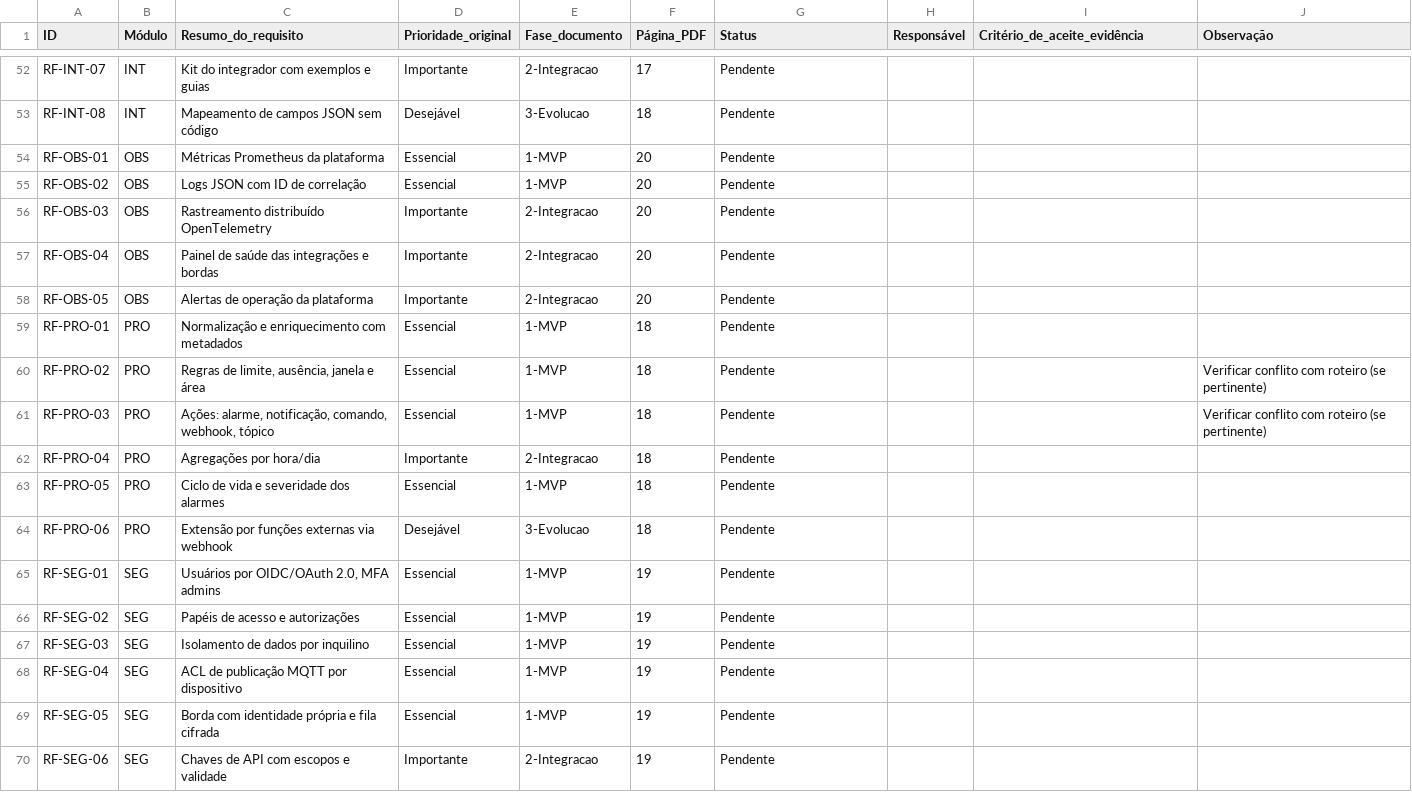
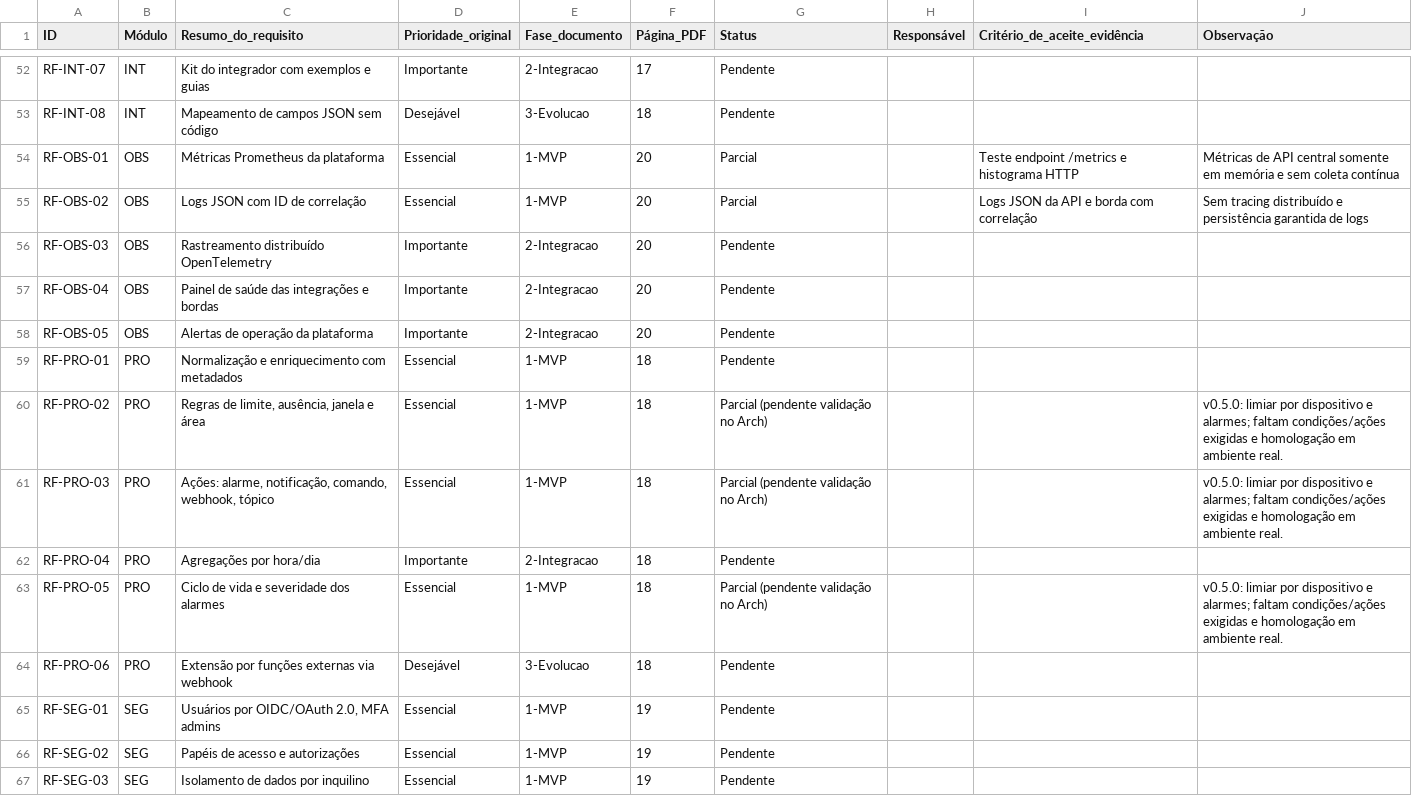
Before and after one commit to unger0/integrate-IoT-platform, a CSV file: docs/matriz-rastreabilidade.csv, drawn as a sheet; only a part is shown, gaps mark what is left out; the shorter side is filled out with more unchanged rows.

Commit message:
Enabling the history initializer in PostgreSQL. Prometheus data remains in memory and reloads upon API restart.

```diff
--- a/docs/matriz-rastreabilidade.csv
+++ b/docs/matriz-rastreabilidade.csv
@@ -53,4 +53,4 @@ RF-INT-07;INT;Kit do integrador com exemplos e guias;Importante;2-Integracao;17;
 RF-INT-08;INT;Mapeamento de campos JSON sem código;Desejável;3-Evolucao;18;Pendente;;;
-RF-OBS-01;OBS;Métricas Prometheus da plataforma;Essencial;1-MVP;20;Pendente;;;
-RF-OBS-02;OBS;Logs JSON com ID de correlação;Essencial;1-MVP;20;Pendente;;;
+RF-OBS-01;OBS;Métricas Prometheus da plataforma;Essencial;1-MVP;20;Parcial;;Teste endpoint /metrics e histograma HTTP;Métricas de API central somente em memória e sem coleta contínua
+RF-OBS-02;OBS;Logs JSON com ID de correlação;Essencial;1-MVP;20;Parcial;;Logs JSON da API e borda com correlação;Sem tracing distribuído e persistência garantida de logs
 RF-OBS-03;OBS;Rastreamento distribuído OpenTelemetry;Importante;2-Integracao;20;Pendente;;;
@@ -59,6 +59,6 @@ RF-OBS-05;OBS;Alertas de operação da plataforma;Importante;2-Integracao;20;Pen
 RF-PRO-01;PRO;Normalização e enriquecimento com metadados;Essencial;1-MVP;18;Pendente;;;
-RF-PRO-02;PRO;Regras de limite, ausência, janela e área;Essencial;1-MVP;18;Pendente;;;Verificar conflito com roteiro (se pertinente)
-RF-PRO-03;PRO;Ações: alarme, notificação, comando, webhook, tópico;Essencial;1-MVP;18;Pendente;;;Verificar conflito com roteiro (se pertinente)
+RF-PRO-02;PRO;Regras de limite, ausência, janela e área;Essencial;1-MVP;18;Parcial (pendente validação no Arch);;;"v0.5.0: limiar por dispositivo e alarmes; faltam condições/ações exigidas e homologação em ambiente real."
+RF-PRO-03;PRO;Ações: alarme, notificação, comando, webhook, tópico;Essencial;1-MVP;18;Parcial (pendente validação no Arch);;;"v0.5.0: limiar por dispositivo e alarmes; faltam condições/ações exigidas e homologação em ambiente real."
 RF-PRO-04;PRO;Agregações por hora/dia;Importante;2-Integracao;18;Pendente;;;
-RF-PRO-05;PRO;Ciclo de vida e severidade dos alarmes;Essencial;1-MVP;18;Pendente;;;
+RF-PRO-05;PRO;Ciclo de vida e severidade dos alarmes;Essencial;1-MVP;18;Parcial (pendente validação no Arch);;;"v0.5.0: limiar por dispositivo e alarmes; faltam condições/ações exigidas e homologação em ambiente real."
 RF-PRO-06;PRO;Extensão por funções externas via webhook;Desejável;3-Evolucao;18;Pendente;;;
```
Also changed, not shown: 43 other files.
